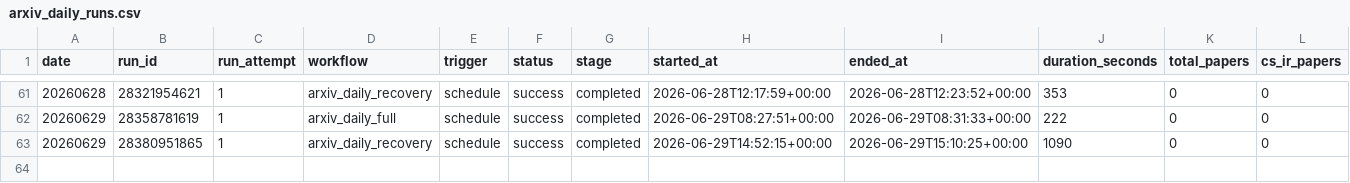
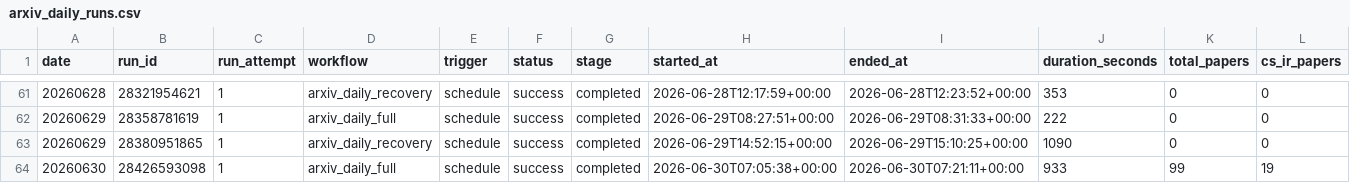
Before and after one commit to jiajieshidongjuncheng/Algorithm-Practice-in-Industry, a CSV file: paperBotV2/arxiv_daily/status/arxiv_daily_runs.csv, drawn as a sheet; only a part is shown, gaps mark what is left out; rows hold the shown columns only; the diff names each change by its address in the sheet, - before the commit and + after, or states it on an @@ line.

```diff
--- a/paperBotV2/arxiv_daily/status/arxiv_daily_runs.csv
+++ b/paperBotV2/arxiv_daily/status/arxiv_daily_runs.csv
+row 64: 20260630 | 28426593098 | 1 | arxiv_daily_full | schedule | success | completed | 2026-06-30T07:05:38+00:00 | 2026-06-30T07:21:11+00:00 | 933 | 99 | 19
```
Also changed, not shown: 5 other files.
